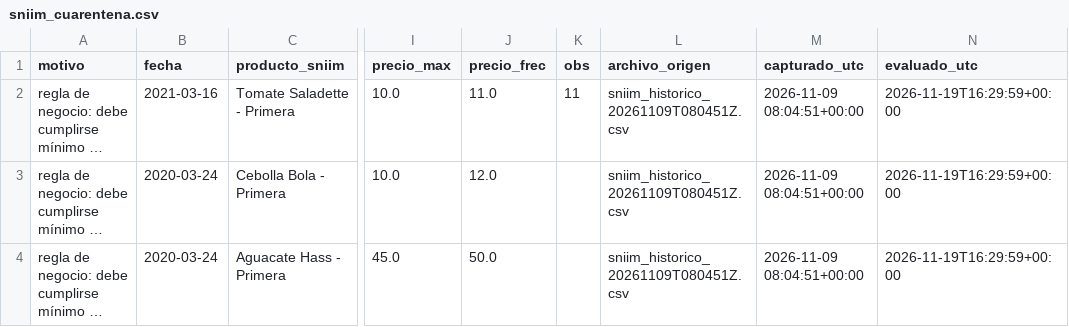
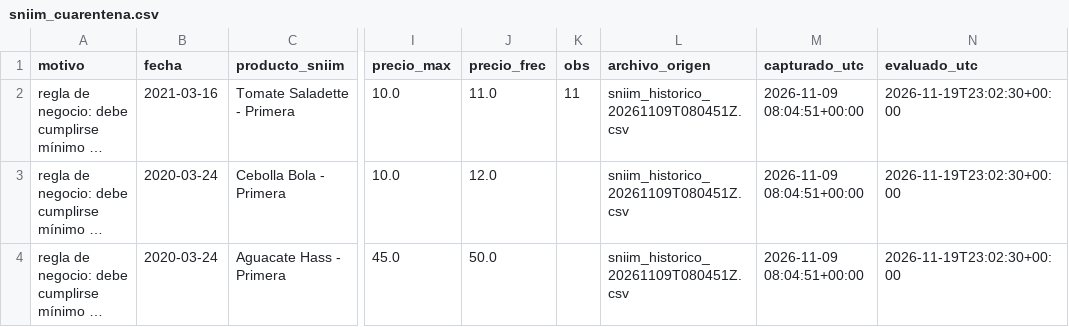
Before and after one commit to carolivettte/tdl-antojo-colima, a CSV file: data/cuarentena/sniim_cuarentena.csv, drawn as a sheet; only a part is shown, gaps mark what is left out; long unchanged cells end in …; the diff names each change by its address in the sheet, - before the commit and + after, or states it on an @@ line.

```diff
--- a/data/cuarentena/sniim_cuarentena.csv
+++ b/data/cuarentena/sniim_cuarentena.csv
-N2:N4 (evaluado_utc): 2026-11-19T16:29:59+00:00
+N2:N4 (evaluado_utc): 2026-11-19T23:02:30+00:00
```
Also changed, not shown: data/bitacora/ejecuciones.csv, data/bitacora/puerta_calidad.csv, 7 other files.
